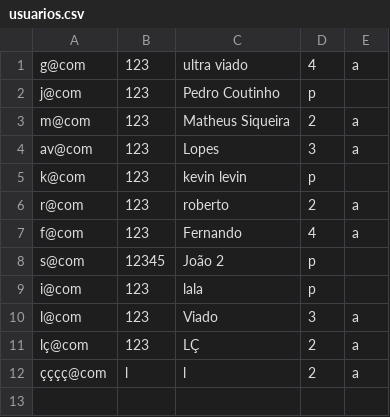
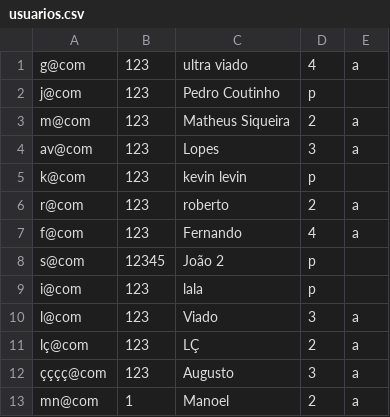
Before and after one commit to jorgecoutinhobr/Magician, a CSV file: src/main/java/com/demo/Database/usuarios.csv, drawn as a sheet.

```diff
--- a/src/main/java/com/demo/Database/usuarios.csv
+++ b/src/main/java/com/demo/Database/usuarios.csv
@@ -11,2 +11,3 @@ l@com,123,Viado,3,a
 lç@com,123,LÇ,2,a
-çççç@com,l,l,2,a
+çççç@com,123,Augusto,3,a
+mn@com,1,Manoel,2,a
```
Also changed, not shown: src/main/java/com/demo/Database/performance.csv, 19 other files.
